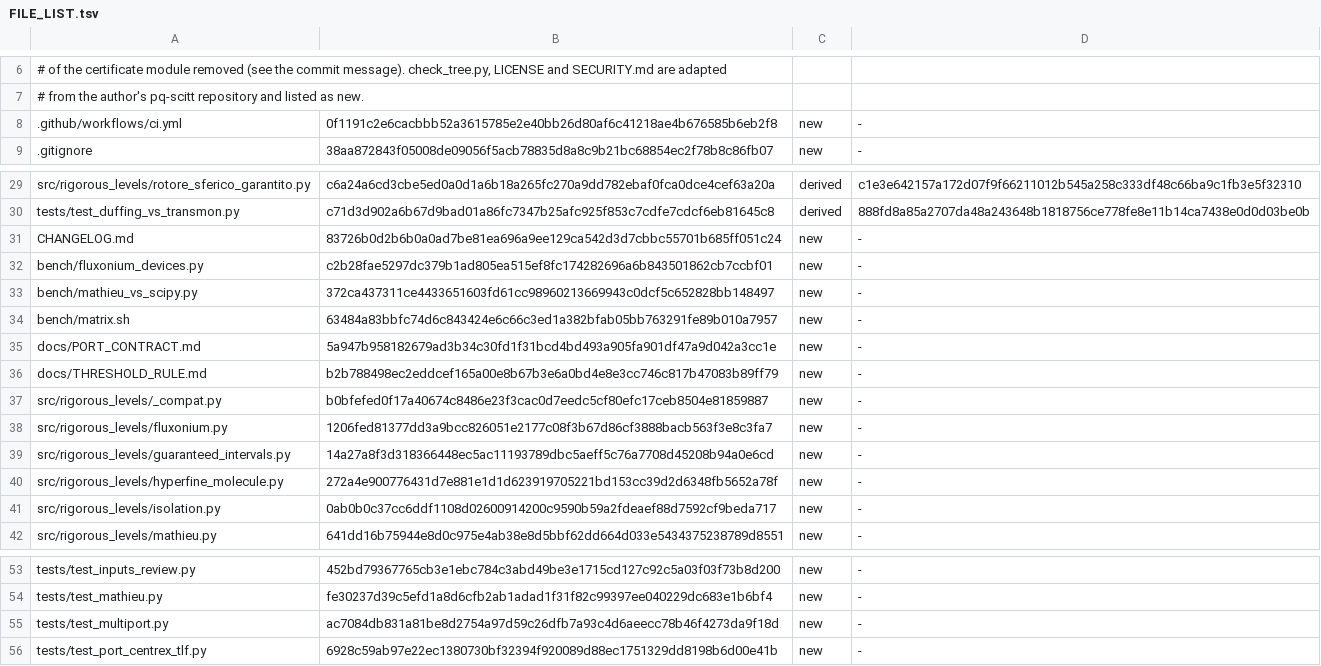
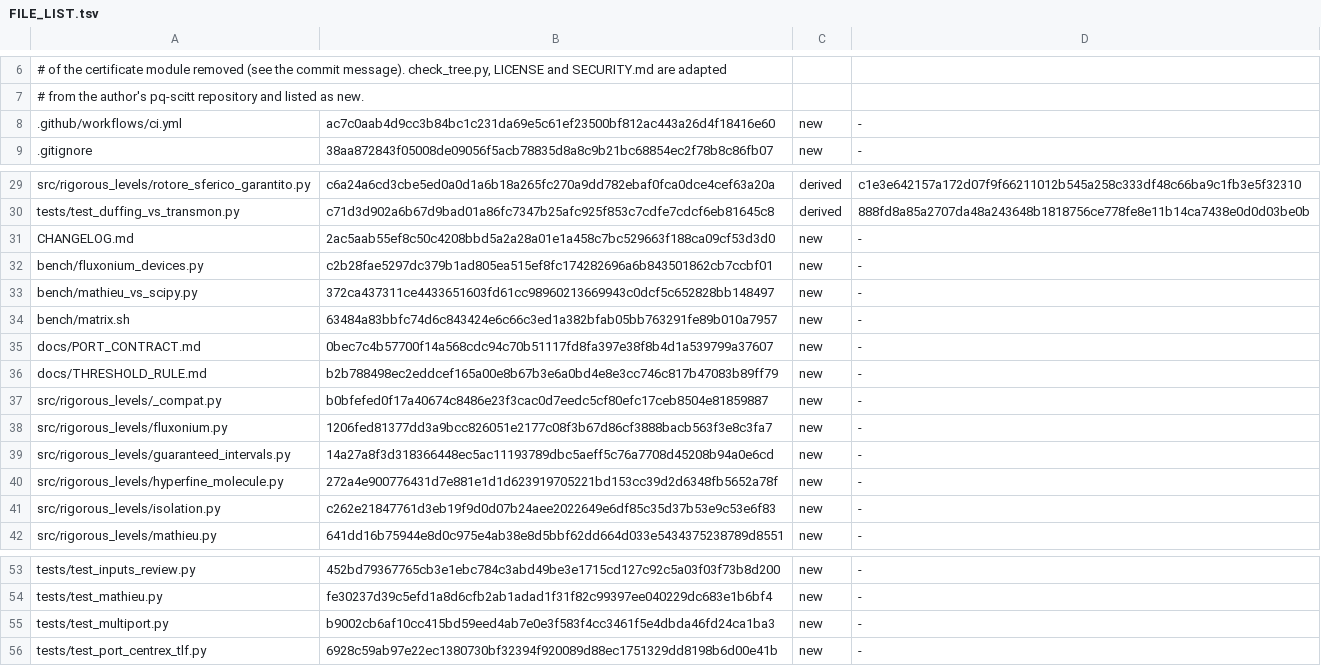
Before and after one commit to robertolocatelli81-dev/rigorous-levels, a TSV file: FILE_LIST.tsv, drawn as a sheet; only a part is shown, gaps mark what is left out.

```diff
--- a/FILE_LIST.tsv
+++ b/FILE_LIST.tsv
@@ -7,3 +7,3 @@
 # from the author's pq-scitt repository and listed as new.
-.github/workflows/ci.yml	0f1191c2e6cacbbb52a3615785e2e40bb26d80af6c41218ae4b676585b6eb2f8	new	-
+.github/workflows/ci.yml	ac7c0aab4d9cc3b84bc1c231da69e5c61ef23500bf812ac443a26d4f18416e60	new	-
 .gitignore	38aa872843f05008de09056f5acb78835d8a8c9b21bc68854ec2f78b8c86fb07	new	-
@@ -30,3 +30,3 @@ src/rigorous_levels/rotore_sferico_garantito.py	c6a24a6cd3cbe5ed0a0d1a6b18a265fc
 tests/test_duffing_vs_transmon.py	c71d3d902a6b67d9bad01a86fc7347b25afc925f853c7cdfe7cdcf6eb81645c8	derived	888fd8a85a2707da48a243648b1818756ce778fe8e11b14ca7438e0d0d03be0b
-CHANGELOG.md	83726b0d2b6b0a0ad7be81ea696a9ee129ca542d3d7cbbc55701b685ff051c24	new	-
+CHANGELOG.md	2ac5aab55ef8c50c4208bbd5a2a28a01e1a458c7bc529663f188ca09cf53d3d0	new	-
 bench/fluxonium_devices.py	c2b28fae5297dc379b1ad805ea515ef8fc174282696a6b843501862cb7ccbf01	new	-
@@ -34,3 +34,3 @@ bench/mathieu_vs_scipy.py	372ca437311ce4433651603fd61cc98960213669943c0dcf5c6528
 bench/matrix.sh	63484a83bbfc74d6c843424e6c66c3ed1a382bfab05bb763291fe89b010a7957	new	-
-docs/PORT_CONTRACT.md	5a947b958182679ad3b34c30fd1f31bcd4bd493a905fa901df47a9d042a3cc1e	new	-
+docs/PORT_CONTRACT.md	0bec7c4b57700f14a568cdc94c70b51117fd8fa397e38f8b4d1a539799a37607	new	-
 docs/THRESHOLD_RULE.md	b2b788498ec2eddcef165a00e8b67b3e6a0bd4e8e3cc746c817b47083b89ff79	new	-
@@ -40,3 +40,3 @@ src/rigorous_levels/guaranteed_intervals.py	14a27a8f3d318366448ec5ac11193789dbc5
 src/rigorous_levels/hyperfine_molecule.py	272a4e900776431d7e881e1d1d623919705221bd153cc39d2d6348fb5652a78f	new	-
-src/rigorous_levels/isolation.py	0ab0b0c37cc6ddf1108d02600914200c9590b59a2fdeaef88d7592cf9beda717	new	-
+src/rigorous_levels/isolation.py	c262e21847761d3eb19f9d0d07b24aee2022649e6df85c35d37b53e9c53e6f83	new	-
 src/rigorous_levels/mathieu.py	641dd16b75944e8d0c975e4ab38e8d5bbf62dd664d033e5434375238789d8551	new	-
@@ -54,3 +54,3 @@ tests/test_inputs_review.py	452bd79367765cb3e1ebc784c3abd49be3e1715cd127c92c5a03
 tests/test_mathieu.py	fe30237d39c5efd1a8d6cfb2ab1adad1f31f82c99397ee040229dc683e1b6bf4	new	-
-tests/test_multiport.py	ac7084db831a81be8d2754a97d59c26dfb7a93c4d6aeecc78b46f4273da9f18d	new	-
+tests/test_multiport.py	b9002cb6af10cc415bd59eed4ab7e0e3f583f4cc3461f5e4dbda46fd24ca1ba3	new	-
 tests/test_port_centrex_tlf.py	6928c59ab97e22ec1380730bf32394f920089d88ec1751329dd8198b6d00e41b	new	-
```
Also changed, not shown: 5 other files.
